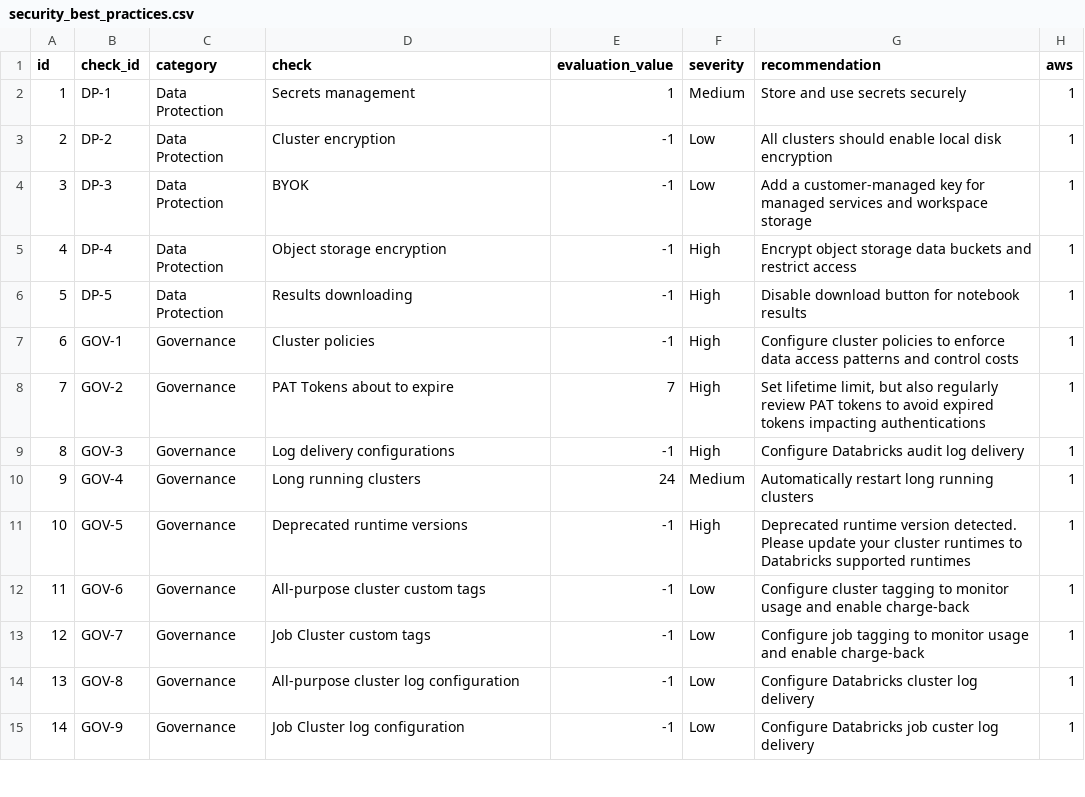
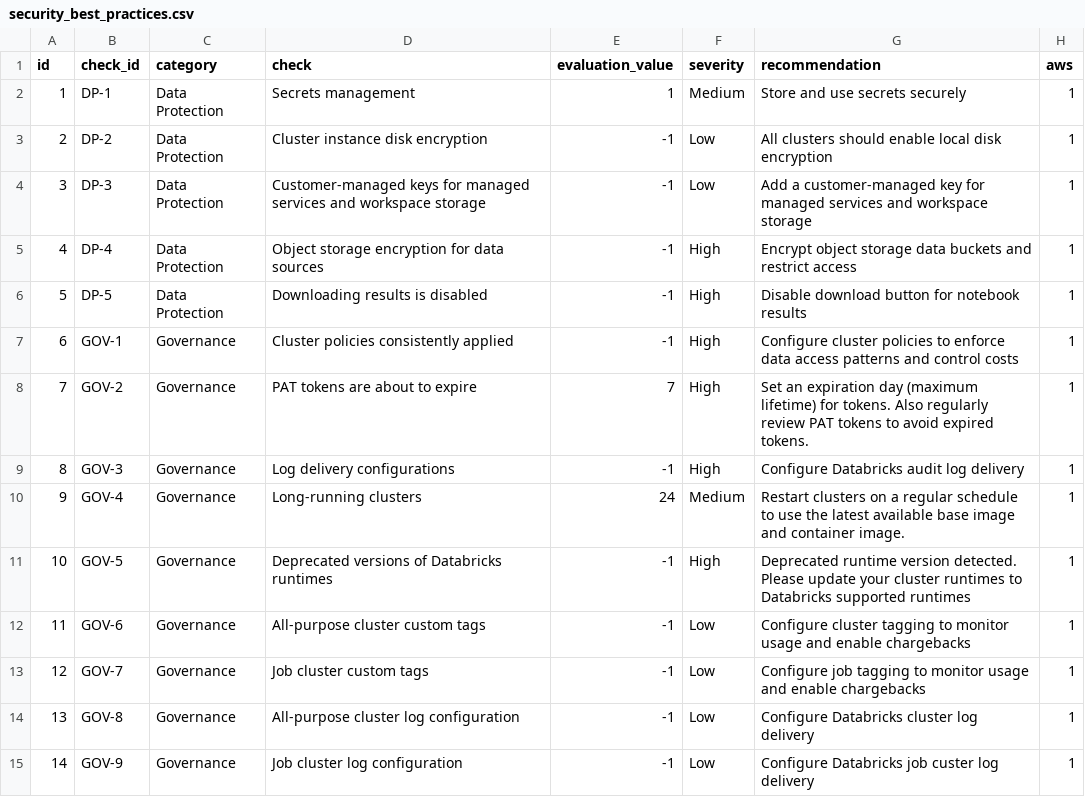
Before and after one commit to databricks-industry-solutions/security-analysis-tool, a CSV file: configs/security_best_practices.csv, drawn as a sheet; only a part is shown; the diff covers the shown part only; the diff names each change by its address in the sheet, - before the commit and + after, or states it on an @@ line.

```diff
--- a/configs/security_best_practices.csv
+++ b/configs/security_best_practices.csv
-D3 (check): Cluster encryption
+D3 (check): Cluster instance disk encryption
-D4 (check): BYOK
+D4 (check): Customer-managed keys for managed services and workspace storage
-D5 (check): Object storage encryption
+D5 (check): Object storage encryption for data sources
-D6 (check): Results downloading
+D6 (check): Downloading results is disabled
-D7 (check): Cluster policies
+D7 (check): Cluster policies consistently applied
-D8 (check): PAT Tokens about to expire
+D8 (check): PAT tokens are about to expire
-G8 (recommendation): Set lifetime limit, but also regularly review PAT tokens to avoid expired tokens impacting authentications
+G8 (recommendation): Set an expiration day (maximum lifetime) for tokens. Also regularly review PAT tokens to avoid expired tokens.
-D10 (check): Long running clusters
+D10 (check): Long-running clusters
-G10 (recommendation): Automatically restart long running clusters
+G10 (recommendation): Restart clusters on a regular schedule to use the latest available base image and container image.
-D11 (check): Deprecated runtime versions
+D11 (check): Deprecated versions of Databricks runtimes
-G12 (recommendation): …and enable charge-back
+G12 (recommendation): …and enable chargebacks
-D13 (check): Job Cluster custom tags
+D13 (check): Job cluster custom tags
-G13 (recommendation): …and enable charge-back
+G13 (recommendation): …and enable chargebacks
-D15 (check): Job Cluster log configuration
+D15 (check): Job cluster log configuration
```
Also changed, not shown: 64 edited cells elsewhere in this file, 1 other file.
